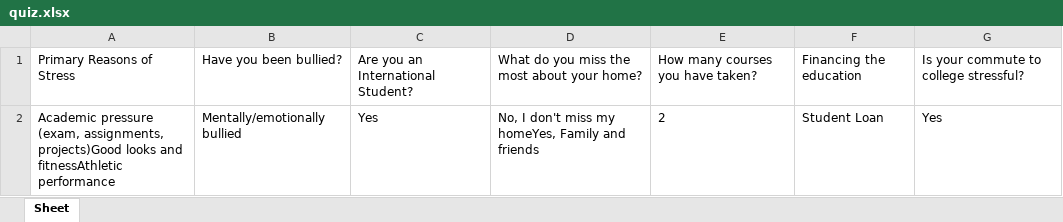
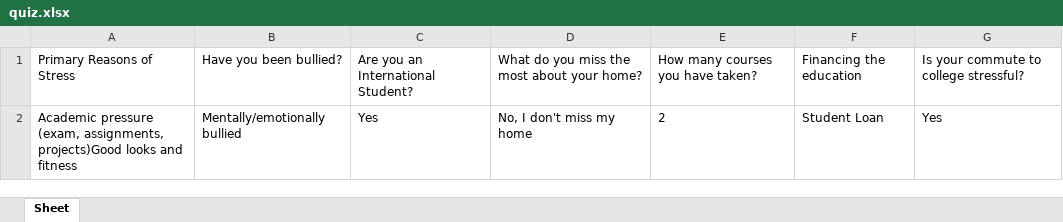
Before and after one commit to shivangishakya/Serene.com, an Excel workbook: server/quiz.xlsx, sheet Sheet, drawn as a sheet; values as stored, in another font and other column widths than the file's, no borders; the diff names each change by its address in the sheet, - before the commit and + after, or states it on an @@ line.

```diff
--- a/server/quiz.xlsx (sheet Sheet)
+++ b/server/quiz.xlsx (sheet Sheet)
-A2: …looks and fitnessAthletic performance
+A2: …looks and fitness
-D2: No, I don't miss my homeYes, Family and friends
+D2: No, I don't miss my home
```
Also changed, not shown: 8 other files.
